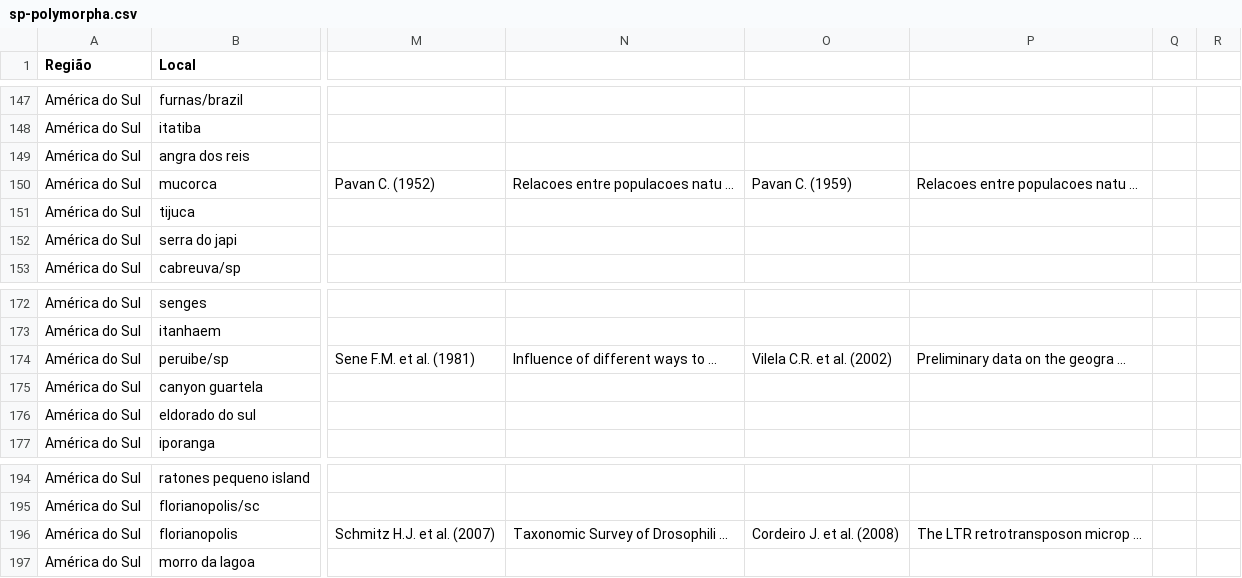
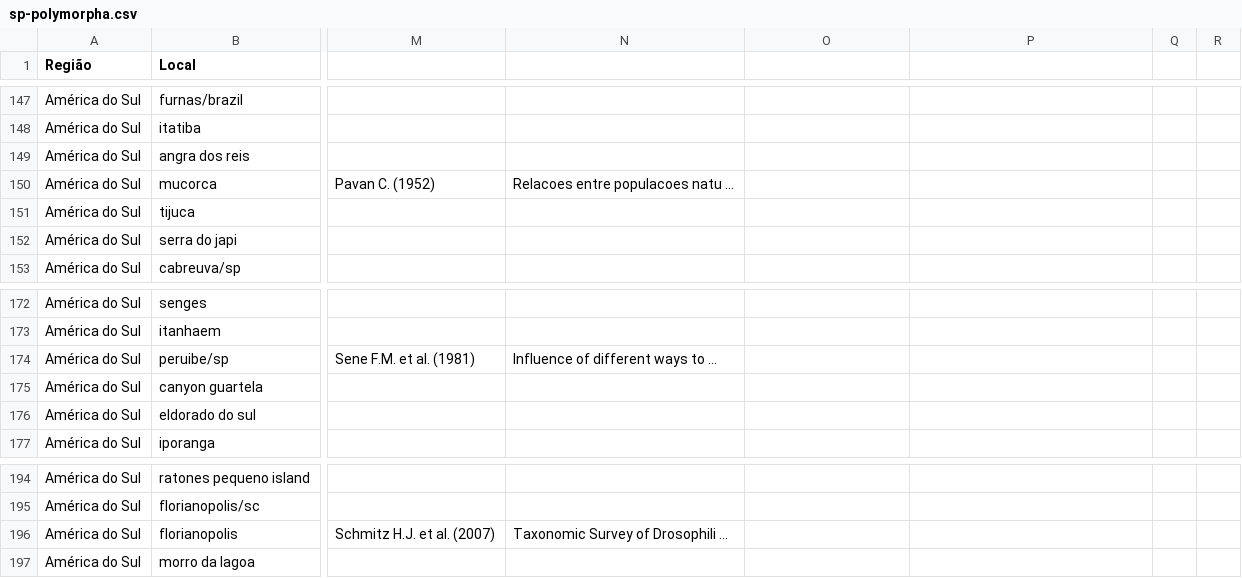
Before and after one commit to jonathanalmd/StatDrosophila, a CSV file: data/input/sp-polymorpha.csv, drawn as a sheet; only a part is shown, gaps mark what is left out; the diff covers the shown part only; the diff names each change by its address in the sheet, - before the commit and + after, or states it on an @@ line.

```diff
--- a/data/input/sp-polymorpha.csv
+++ b/data/input/sp-polymorpha.csv
-O150: Pavan C. (1959)
+O150: (empty)
-P150: Relacoes entre populacoes natu ...
+P150: (empty)
-O174: Vilela C.R. et al. (2002)
+O174: (empty)
-P174: Preliminary data on the geogra ...
+P174: (empty)
-O196: Cordeiro J. et al. (2008)
+O196: (empty)
-P196: The LTR retrotransposon microp ...
+P196: (empty)
```
Also changed, not shown: 32 edited cells elsewhere in this file, data/input/sp-cardinoides.csv, data/input/sp-neocardini.csv, 12 other files.
